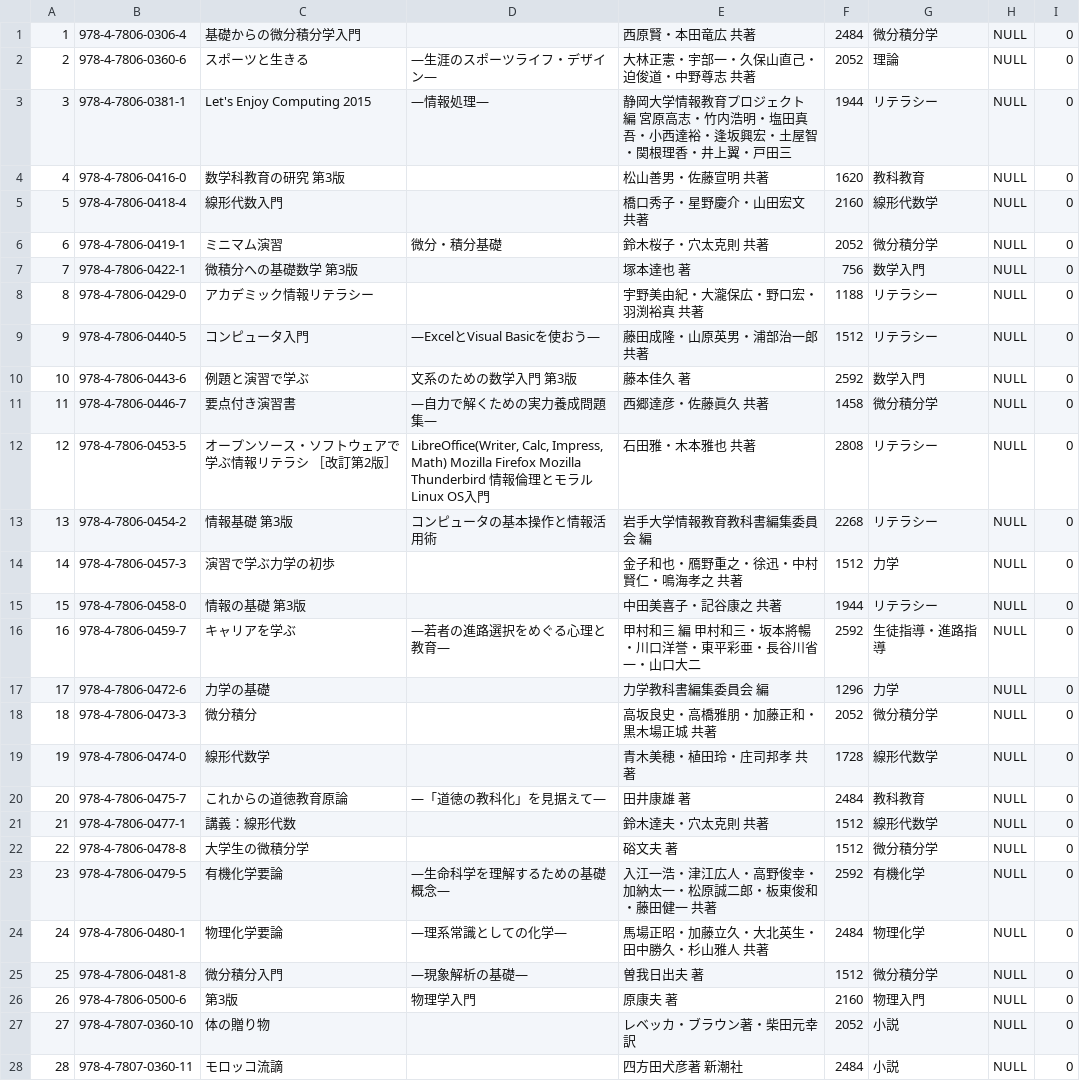
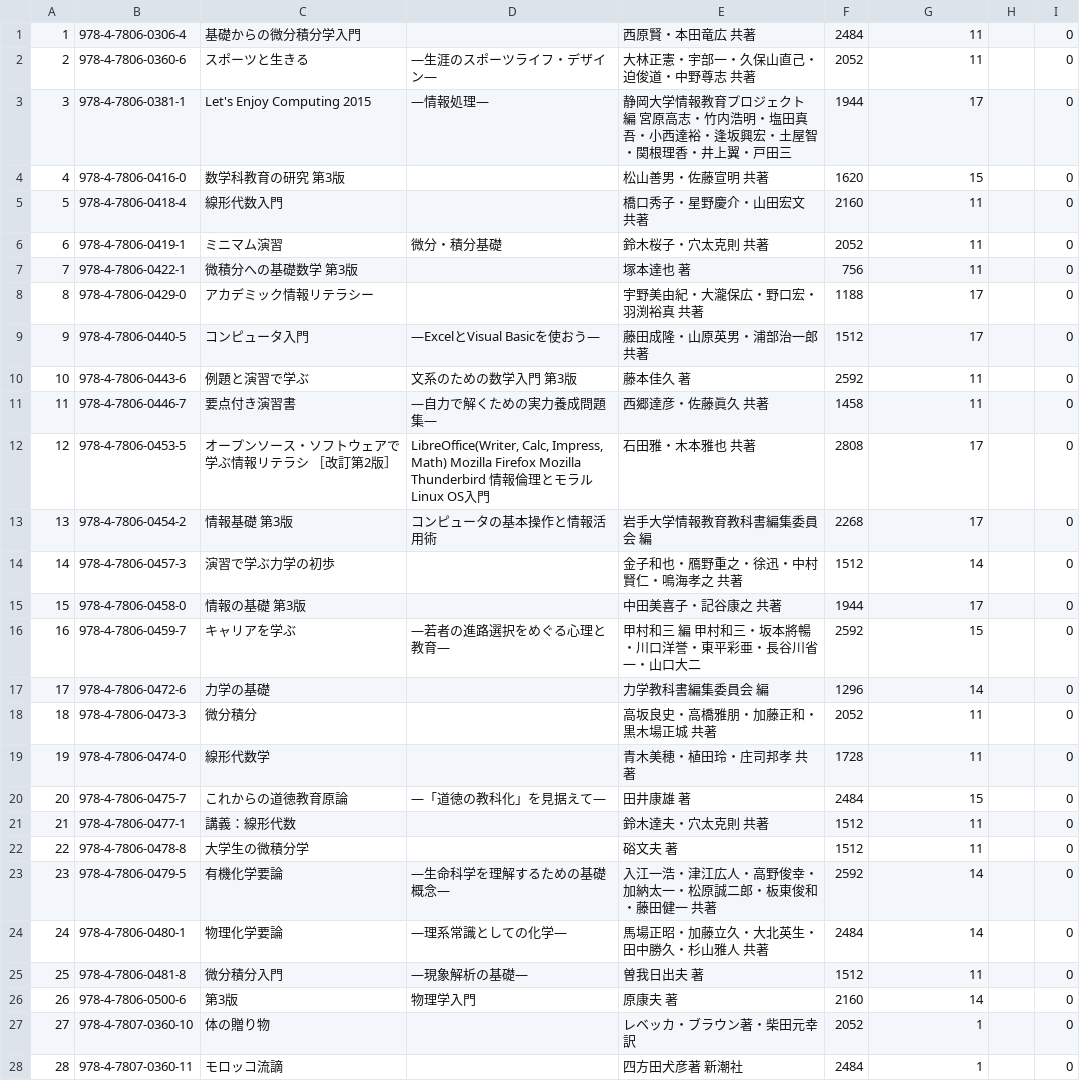
Before and after one commit to saiseisei/BookStore, a CSV file: NOTE/bookstoreDB.info_book.csv, drawn as a sheet; only a part is shown; the diff covers the shown part only.

Commit message:
search books

```diff
--- a/NOTE/bookstoreDB.info_book.csv
+++ b/NOTE/bookstoreDB.info_book.csv
@@ -1,28 +1,28 @@
-1,978-4-7806-0306-4,基礎からの微分積分学入門,,西原賢・本田竜広 共著,2484,微分積分学,NULL,0
-2,978-4-7806-0360-6,スポーツと生きる,―生涯のスポーツライフ・デザイン―,大林正憲・宇部一・久保山直己・迫俊道・中野尊志 共著,2052,理論,NULL,0
-3,978-4-7806-0381-1,Let's Enjoy Computing　2015,―情報処理―,静岡大学情報教育プロジェクト 編   宮原高志・竹内浩明・塩田真吾・小西達裕・逢坂興宏・土屋智・関根理香・井上翼・戸田三,1944,リテラシー,NULL,0
-4,978-4-7806-0416-0,数学科教育の研究　第3版,,松山善男・佐藤宣明 共著,1620,教科教育,NULL,0
-5,978-4-7806-0418-4,線形代数入門,,橋口秀子・星野慶介・山田宏文 共著,2160,線形代数学,NULL,0
-6,978-4-7806-0419-1,ミニマム演習,微分・積分基礎,鈴木桜子・穴太克則 共著,2052,微分積分学,NULL,0
-7,978-4-7806-0422-1,微積分への基礎数学　第3版,,塚本達也 著,756,数学入門,NULL,0
-8,978-4-7806-0429-0,アカデミック情報リテラシー,,宇野美由紀・大瀧保広・野口宏・羽渕裕真 共著,1188,リテラシー,NULL,0
-9,978-4-7806-0440-5,コンピュータ入門,―ExcelとVisual Basicを使おう―,藤田成隆・山原英男・浦部治一郎 共著,1512,リテラシー,NULL,0
-10,978-4-7806-0443-6,例題と演習で学ぶ ,文系のための数学入門　第3版,藤本佳久 著,2592,数学入門,NULL,0
-11,978-4-7806-0446-7,要点付き演習書,―自力で解くための実力養成問題集―,西郷達彦・佐藤眞久 共著,1458,微分積分学,NULL,0
-12,978-4-7806-0453-5,オープンソース・ソフトウェアで学ぶ情報リテラシ　［改訂第2版］,"LibreOffice(Writer, Calc, Impress, Math)　Mozilla Firefox　Mozilla Thunderbird　情報倫理とモラル　Linux OS入門",石田雅・木本雅也 共著,2808,リテラシー,NULL,0
-13,978-4-7806-0454-2,情報基礎　第3版,コンピュータの基本操作と情報活用術,岩手大学情報教育教科書編集委員会 編,2268,リテラシー,NULL,0
-14,978-4-7806-0457-3,演習で学ぶ力学の初歩,,金子和也・鴈野重之・徐迅・中村賢仁・鳴海孝之 共著,1512,力学,NULL,0
-15,978-4-7806-0458-0,情報の基礎　第3版,,中田美喜子・記谷康之 共著,1944,リテラシー,NULL,0
-16,978-4-7806-0459-7,キャリアを学ぶ,―若者の進路選択をめぐる心理と教育―,甲村和三 編  甲村和三・坂本將暢・川口洋誉・東平彩亜・長谷川省一・山口大二,2592,生徒指導・進路指導,NULL,0
-17,978-4-7806-0472-6,力学の基礎,,力学教科書編集委員会 編,1296,力学,NULL,0
-18,978-4-7806-0473-3,微分積分,,高坂良史・高橋雅朋・加藤正和・黒木場正城 共著,2052,微分積分学,NULL,0
-19,978-4-7806-0474-0,線形代数学,,青木美穂・植田玲・庄司邦孝 共著,1728,線形代数学,NULL,0
-20,978-4-7806-0475-7,これからの道徳教育原論,―「道徳の教科化」を見据えて―,田井康雄 著,2484,教科教育,NULL,0
-21,978-4-7806-0477-1,講義：線形代数,,鈴木達夫・穴太克則 共著,1512,線形代数学,NULL,0
-22,978-4-7806-0478-8,大学生の微積分学,,硲文夫 著,1512,微分積分学,NULL,0
-23,978-4-7806-0479-5,有機化学要論,―生命科学を理解するための基礎概念―,入江一浩・津江広人・高野俊幸・加納太一・松原誠二郎・板東俊和・藤田健一 共著,2592,有機化学,NULL,0
-24,978-4-7806-0480-1,物理化学要論,―理系常識としての化学―,馬場正昭・加藤立久・大北英生・田中勝久・杉山雅人 共著,2484,物理化学,NULL,0
-25,978-4-7806-0481-8,微分積分入門,―現象解析の基礎―,曽我日出夫 著,1512,微分積分学,NULL,0
-26,978-4-7806-0500-6,第3版,物理学入門,原康夫 著,2160,物理入門,NULL,0
-27,978-4-7807-0360-10,体の贈り物,,レベッカ・ブラウン著・柴田元幸訳　,2052,小説,NULL,0
-28,978-4-7807-0360-11,モロッコ流謫,,四方田犬彦著　新潮社　,2484,小説,NULL,0
+1,978-4-7806-0306-4,基礎からの微分積分学入門,,西原賢・本田竜広 共著,2484,11,,0
+2,978-4-7806-0360-6,スポーツと生きる,―生涯のスポーツライフ・デザイン―,大林正憲・宇部一・久保山直己・迫俊道・中野尊志 共著,2052,11,,0
+3,978-4-7806-0381-1,Let's Enjoy Computing　2015,―情報処理―,静岡大学情報教育プロジェクト 編   宮原高志・竹内浩明・塩田真吾・小西達裕・逢坂興宏・土屋智・関根理香・井上翼・戸田三,1944,17,,0
+4,978-4-7806-0416-0,数学科教育の研究　第3版,,松山善男・佐藤宣明 共著,1620,15,,0
+5,978-4-7806-0418-4,線形代数入門,,橋口秀子・星野慶介・山田宏文 共著,2160,11,,0
+6,978-4-7806-0419-1,ミニマム演習,微分・積分基礎,鈴木桜子・穴太克則 共著,2052,11,,0
+7,978-4-7806-0422-1,微積分への基礎数学　第3版,,塚本達也 著,756,11,,0
+8,978-4-7806-0429-0,アカデミック情報リテラシー,,宇野美由紀・大瀧保広・野口宏・羽渕裕真 共著,1188,17,,0
+9,978-4-7806-0440-5,コンピュータ入門,―ExcelとVisual Basicを使おう―,藤田成隆・山原英男・浦部治一郎 共著,1512,17,,0
+10,978-4-7806-0443-6,例題と演習で学ぶ ,文系のための数学入門　第3版,藤本佳久 著,2592,11,,0
+11,978-4-7806-0446-7,要点付き演習書,―自力で解くための実力養成問題集―,西郷達彦・佐藤眞久 共著,1458,11,,0
+12,978-4-7806-0453-5,オープンソース・ソフトウェアで学ぶ情報リテラシ　［改訂第2版］,"LibreOffice(Writer, Calc, Impress, Math)　Mozilla Firefox　Mozilla Thunderbird　情報倫理とモラル　Linux OS入門",石田雅・木本雅也 共著,2808,17,,0
+13,978-4-7806-0454-2,情報基礎　第3版,コンピュータの基本操作と情報活用術,岩手大学情報教育教科書編集委員会 編,2268,17,,0
+14,978-4-7806-0457-3,演習で学ぶ力学の初歩,,金子和也・鴈野重之・徐迅・中村賢仁・鳴海孝之 共著,1512,14,,0
+15,978-4-7806-0458-0,情報の基礎　第3版,,中田美喜子・記谷康之 共著,1944,17,,0
+16,978-4-7806-0459-7,キャリアを学ぶ,―若者の進路選択をめぐる心理と教育―,甲村和三 編  甲村和三・坂本將暢・川口洋誉・東平彩亜・長谷川省一・山口大二,2592,15,,0
+17,978-4-7806-0472-6,力学の基礎,,力学教科書編集委員会 編,1296,14,,0
+18,978-4-7806-0473-3,微分積分,,高坂良史・高橋雅朋・加藤正和・黒木場正城 共著,2052,11,,0
+19,978-4-7806-0474-0,線形代数学,,青木美穂・植田玲・庄司邦孝 共著,1728,11,,0
+20,978-4-7806-0475-7,これからの道徳教育原論,―「道徳の教科化」を見据えて―,田井康雄 著,2484,15,,0
+21,978-4-7806-0477-1,講義：線形代数,,鈴木達夫・穴太克則 共著,1512,11,,0
+22,978-4-7806-0478-8,大学生の微積分学,,硲文夫 著,1512,11,,0
+23,978-4-7806-0479-5,有機化学要論,―生命科学を理解するための基礎概念―,入江一浩・津江広人・高野俊幸・加納太一・松原誠二郎・板東俊和・藤田健一 共著,2592,14,,0
+24,978-4-7806-0480-1,物理化学要論,―理系常識としての化学―,馬場正昭・加藤立久・大北英生・田中勝久・杉山雅人 共著,2484,14,,0
+25,978-4-7806-0481-8,微分積分入門,―現象解析の基礎―,曽我日出夫 著,1512,11,,0
+26,978-4-7806-0500-6,第3版,物理学入門,原康夫 著,2160,14,,0
+27,978-4-7807-0360-10,体の贈り物,,レベッカ・ブラウン著・柴田元幸訳　,2052,1,,0
+28,978-4-7807-0360-11,モロッコ流謫,,四方田犬彦著　新潮社　,2484,1,,0
```
Also changed, not shown: 96 edited cells elsewhere in this file, 7 other files.
